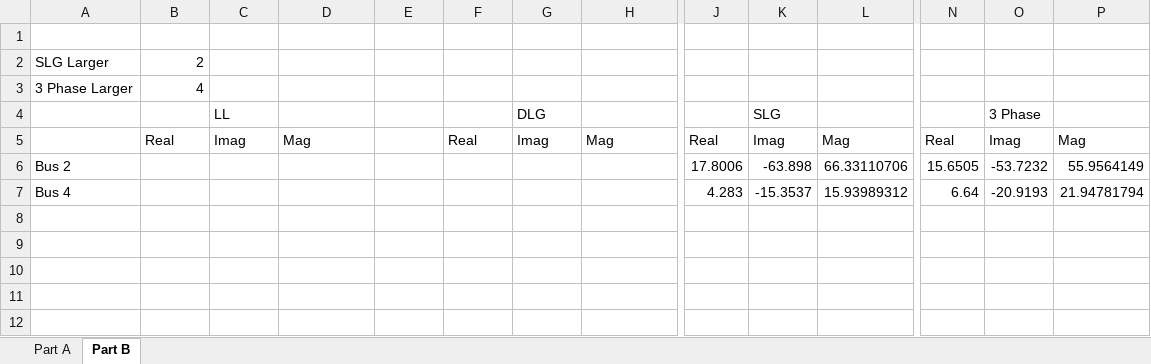
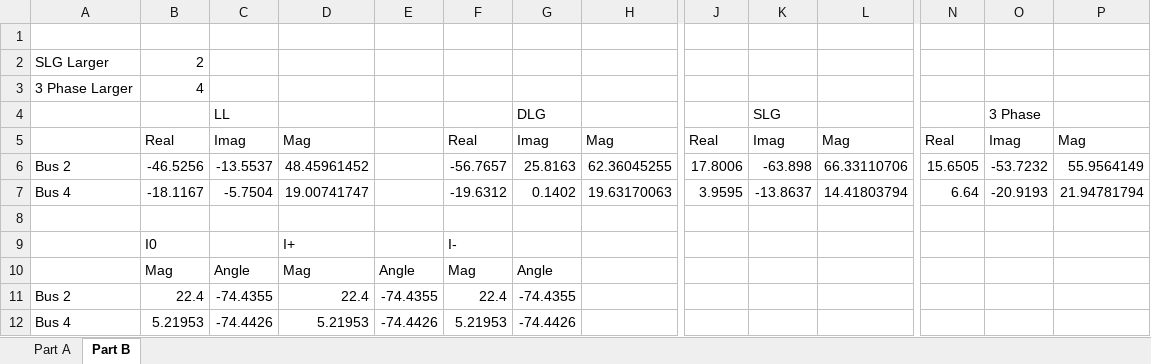
Before and after one commit to kangeliu/ee457project, an Excel workbook: Fault Calcs.xlsx, sheet Part B, drawn as a sheet; only a part is shown, gaps mark what is left out; values as stored, in another font and other column widths than the file's, no borders; addresses are those after the commit; rows hold the shown columns only; the diff names each change by its address in the sheet, - before the commit and + after, or states it on an @@ line.

Commit message:
Worked more on fault analysis

```diff
--- a/Fault Calcs.xlsx (sheet Part B)
+++ b/Fault Calcs.xlsx (sheet Part B)
-B6: (empty)
+B6: -46.5256
-C6: (empty)
+C6: -13.5537
-D6: (empty)
+D6: 48.45961452
-F6: (empty)
+F6: -56.7657
-G6: (empty)
+G6: 25.8163
-H6: (empty)
+H6: 62.36045255
+row 7: Bus 4 | -18.1167 | -5.7504 | 19.00741747 |  | -19.6312 | 0.1402 | 19.63170063 | 3.9595 | -13.8637 | 14.41803794 | 6.64 | -20.9193 | 21.94781794
-row 8: Bus 4 |  |  |  |  |  |  |  | 4.283 | -15.3537 | 15.93989312 | 6.64 | -20.9193 | 21.94781794
+row 8: (empty)
+row 9:  | I0 |  | I+ |  | I-
+row 10:  | Mag | Angle | Mag | Angle | Mag | Angle
+row 11: Bus 2 | 22.4 | -74.4355 | 22.4 | -74.4355 | 22.4 | -74.4355
+row 12: Bus 4 | 5.21953 | -74.4426 | 5.21953 | -74.4426 | 5.21953 | -74.4426
```
Also changed, not shown: sheet Part A, 2 other files.
